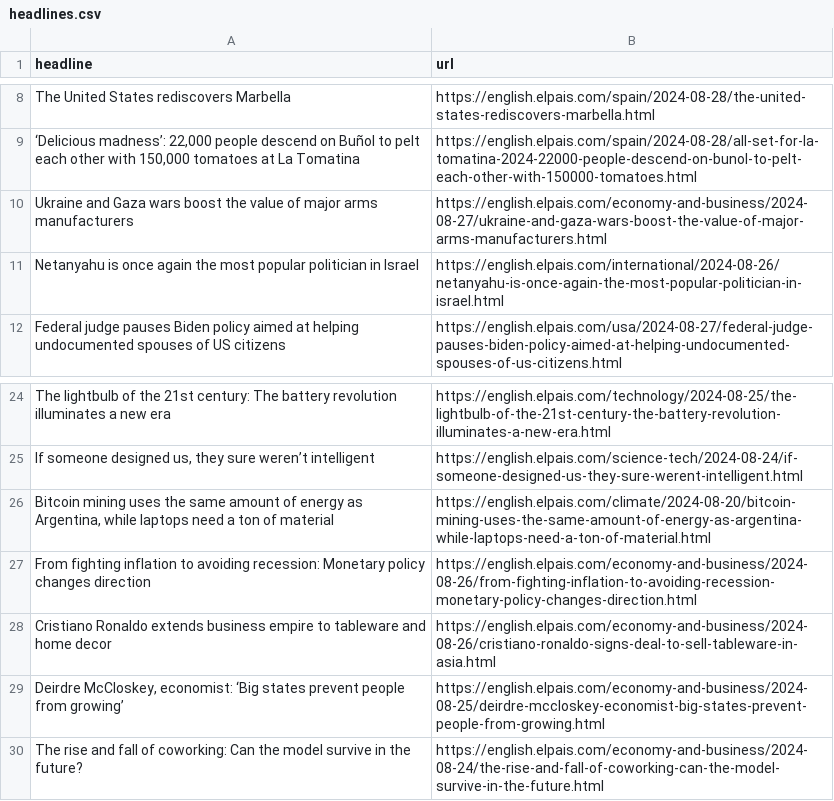
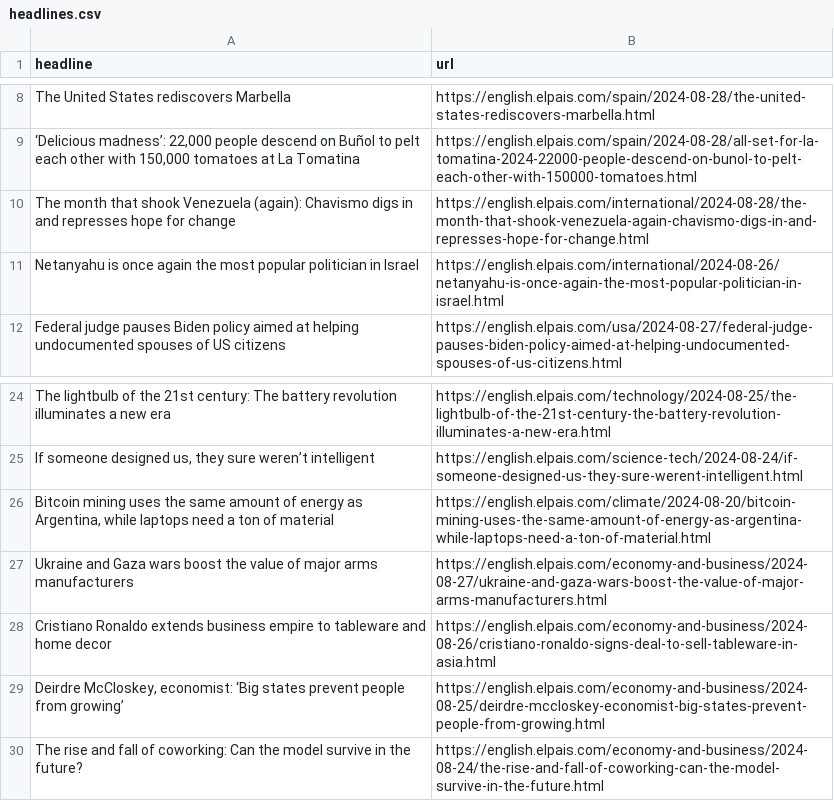
Before and after one commit to patvoe/lede-2024-auto-scraper, a CSV file: headlines.csv, drawn as a sheet; only a part is shown, gaps mark what is left out.

```diff
--- a/headlines.csv
+++ b/headlines.csv
@@ -9,3 +9,3 @@ The United States rediscovers Marbella,https://english.elpais.com/spain/2024-08-
 "‘Delicious madness’: 22,000 people descend on Buñol to pelt each other with 150,000 tomatoes at La Tomatina ",https://english.elpais.com/spain/2024-08-28/all-set-for-la-tomatina-2024-22000-people-descend-on-bunol-to-pelt-each-other-with-150000-tomatoes.html
-Ukraine and Gaza wars boost the value of major arms manufacturers,https://english.elpais.com/economy-and-business/2024-08-27/ukraine-and-gaza-wars-boost-the-value-of-major-arms-manufacturers.html
+The month that shook Venezuela (again): Chavismo digs in and represses hope for change,https://english.elpais.com/international/2024-08-28/the-month-that-shook-venezuela-again-chavismo-digs-in-and-represses-hope-for-change.html
 Netanyahu is once again the most popular politician in Israel,https://english.elpais.com/international/2024-08-26/netanyahu-is-once-again-the-most-popular-politician-in-israel.html
@@ -26,3 +26,3 @@ The lightbulb of the 21st century: The battery revolution illuminates a new era
 "Bitcoin mining uses the same amount of energy as Argentina, while laptops need a ton of material",https://english.elpais.com/climate/2024-08-20/bitcoin-mining-uses-the-same-amount-of-energy-as-argentina-while-laptops-need-a-ton-of-material.html
-From fighting inflation to avoiding recession: Monetary policy changes direction,https://english.elpais.com/economy-and-business/2024-08-26/from-fighting-inflation-to-avoiding-recession-monetary-policy-changes-direction.html
+Ukraine and Gaza wars boost the value of major arms manufacturers,https://english.elpais.com/economy-and-business/2024-08-27/ukraine-and-gaza-wars-boost-the-value-of-major-arms-manufacturers.html
 Cristiano Ronaldo extends business empire to tableware and home decor ,https://english.elpais.com/economy-and-business/2024-08-26/cristiano-ronaldo-signs-deal-to-sell-tableware-in-asia.html
```
